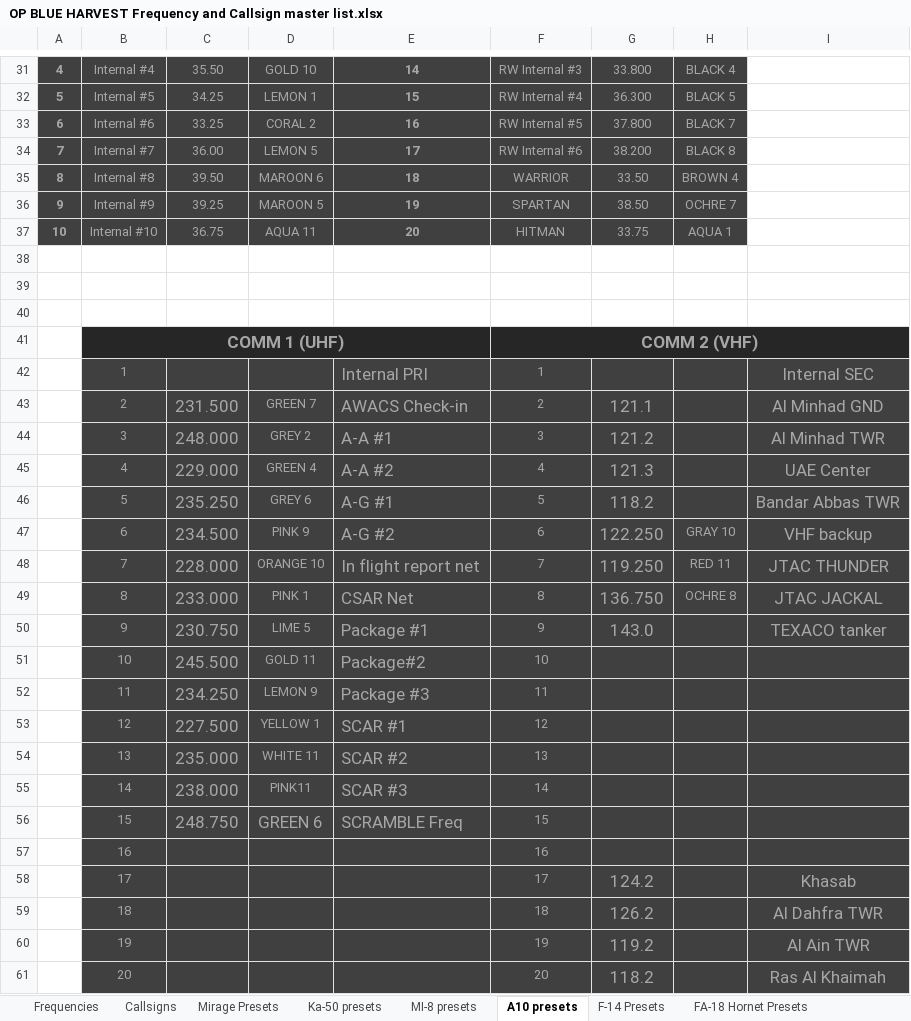
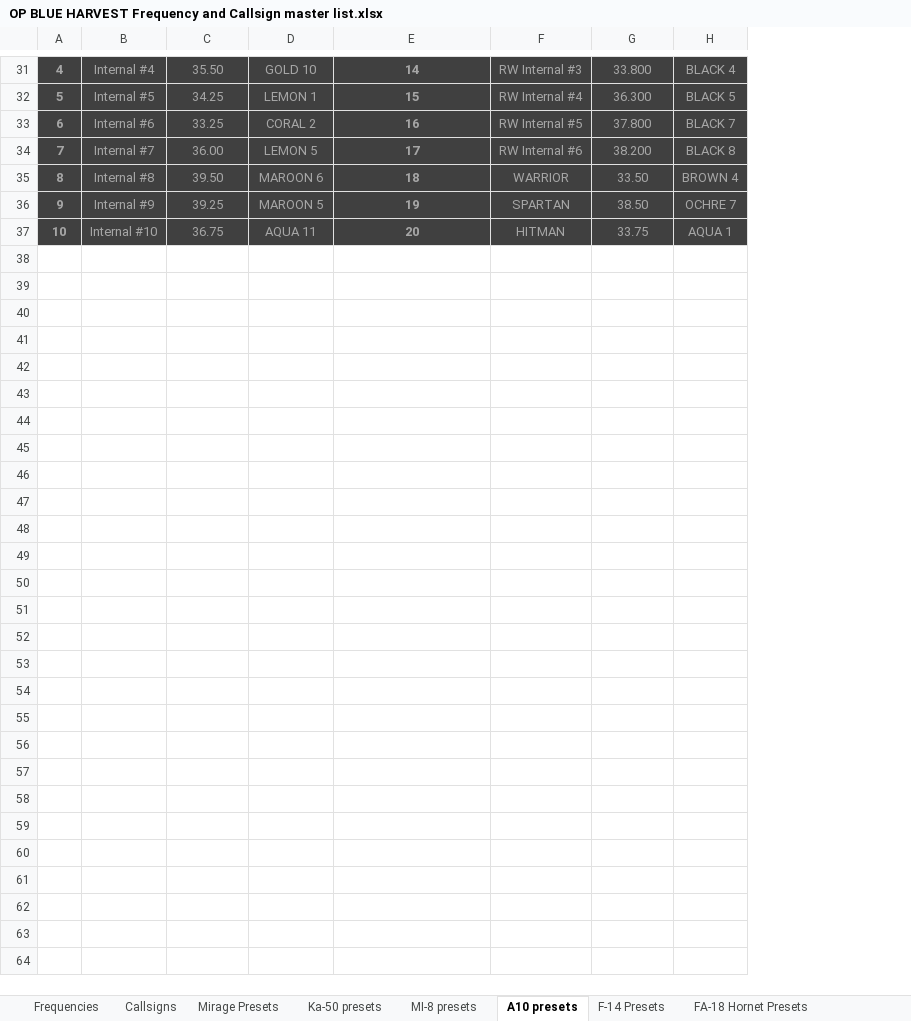
Before and after one commit to 132nd-vWing/OPBH-Brief, an Excel workbook: FILES/OP BLUE HARVEST Frequency and Callsign master list.xlsx, sheet A10 presets, drawn as a sheet; only a part is shown, gaps mark what is left out; values as stored, in another font and other column widths than the file's, no borders; the diff names each change by its address in the sheet, - before the commit and + after, or states it on an @@ line.

Commit message:
preset pdf's made

```diff
--- a/FILES/OP BLUE HARVEST Frequency and Callsign master list.xlsx (sheet A10 presets)
+++ b/FILES/OP BLUE HARVEST Frequency and Callsign master list.xlsx (sheet A10 presets)
-column I, empty
-row 38: (empty)
-row 39: (empty)
-row 40: (empty)
-row 41:  | COMM 1 (UHF) |  |  |  | COMM 2 (VHF)
-row 42:  | 1 |  |  | Internal PRI | 1 |  |  | Internal SEC
-row 43:  | 2 | 231.500 | GREEN 7 | AWACS Check-in | 2 | 121.1 |  | Al Minhad GND
-row 44:  | 3 | 248.000 | GREY 2 | A-A #1 | 3 | 121.2 |  | Al Minhad TWR
-row 45:  | 4 | 229.000 | GREEN 4 | A-A #2 | 4 | 121.3 |  | UAE Center
-row 46:  | 5 | 235.250 | GREY 6 | A-G #1 | 5 | 118.2 |  | Bandar Abbas TWR
-row 47:  | 6 | 234.500 | PINK 9 | A-G #2 | 6 | 122.250 | GRAY 10 | VHF backup
-row 48:  | 7 | 228.000 | ORANGE 10 | In flight report net | 7 | 119.250 | RED 11 | JTAC THUNDER
-row 49:  | 8 | 233.000 | PINK 1 | CSAR Net | 8 | 136.750 | OCHRE 8 | JTAC JACKAL
-row 50:  | 9 | 230.750 | LIME 5 | Package #1 | 9 | 143.0 |  | TEXACO tanker
-row 51:  | 10 | 245.500 | GOLD 11 | Package#2 | 10
-row 52:  | 11 | 234.250 | LEMON 9 | Package #3 | 11
-row 53:  | 12 | 227.500 | YELLOW 1 | SCAR #1 | 12
-row 54:  | 13 | 235.000 | WHITE 11 | SCAR #2 | 13
-row 55:  | 14 | 238.000 | PINK11 | SCAR #3 | 14
-row 56:  | 15 | 248.750 | GREEN 6 | SCRAMBLE Freq | 15
-row 57:  | 16 |  |  |  | 16
-row 58:  | 17 |  |  |  | 17 | 124.2 |  | Khasab
-row 59:  | 18 |  |  |  | 18 | 126.2 |  | Al Dahfra TWR
-row 60:  | 19 |  |  |  | 19 | 119.2 |  | Al Ain TWR
-row 61:  | 20 |  |  |  | 20 | 118.2 |  | Ras Al Khaimah
```
Also changed, not shown: 6 other files.
